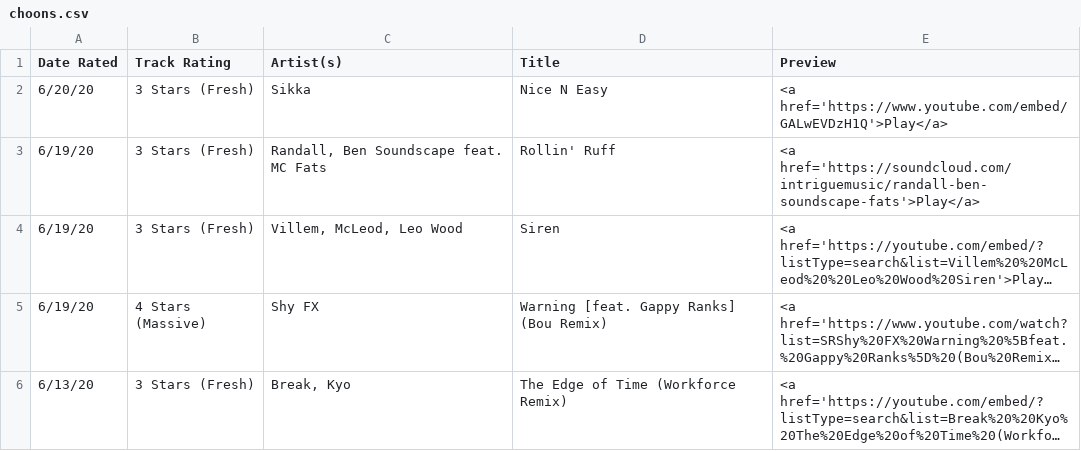
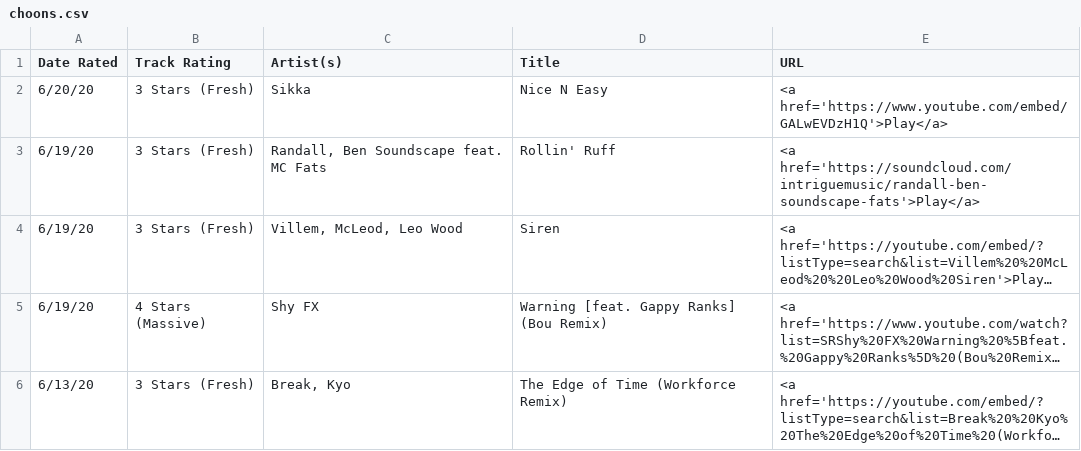
Before and after one commit to selfserv/beatwatch, a CSV file: _data/choons.csv, drawn as a sheet; only a part is shown; long unchanged cells end in ….

Commit message:
Add files via upload

```diff
--- a/_data/choons.csv
+++ b/_data/choons.csv
@@ -1,2 +1,2 @@
-Date Rated,Track Rating,Artist(s),Title,Preview
+Date Rated,Track Rating,Artist(s),Title,URL
 6/20/20,3 Stars (Fresh),Sikka,Nice N Easy,<a href='https://www.youtube.com/embed/GALwEVDzH1Q'>Play</a>
```
